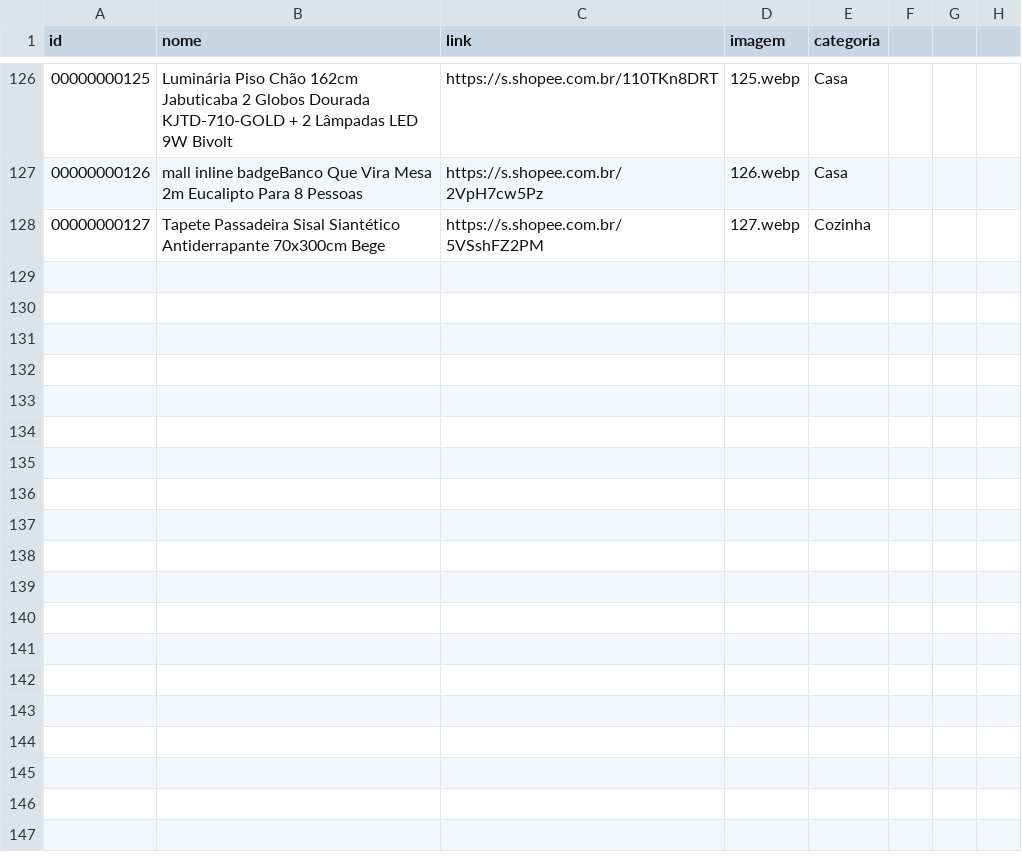
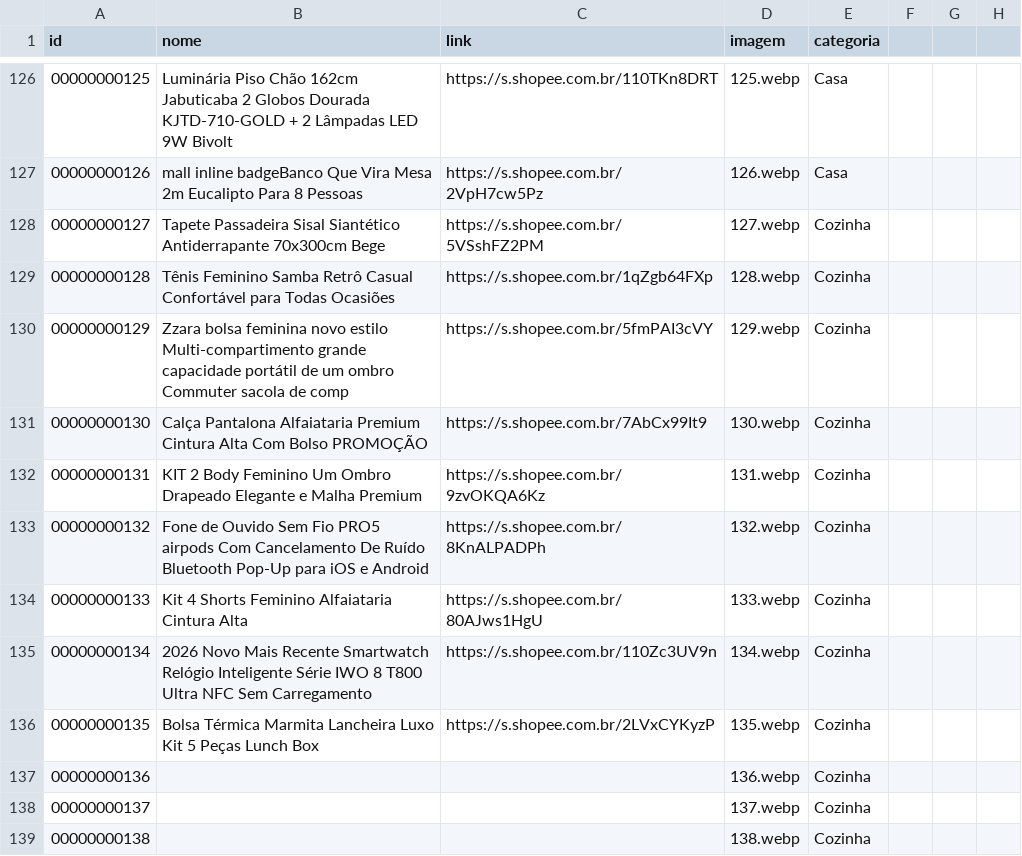
Before and after one commit to carlos34535/minha-shopee, a CSV file: ofertas.csv, drawn as a sheet; only a part is shown, gaps mark what is left out; the diff names each change by its address in the sheet, - before the commit and + after, or states it on an @@ line.

Commit message:
Update ofertas.csv

```diff
--- a/ofertas.csv
+++ b/ofertas.csv
+row 129: 00000000128 | Tênis Feminino Samba Retrô Casual Confortável para Todas Ocasiões | https://s.shopee.com.br/1qZgb64FXp | 128.webp | Cozinha
+row 130: 00000000129 | Zzara bolsa feminina novo estilo Multi-compartimento grande capacidade portátil de um ombro Commuter sacola de comp | https://s.shopee.com.br/5fmPAI3cVY | 129.webp | Cozinha
+row 131: 00000000130 | Calça Pantalona Alfaiataria Premium Cintura Alta Com Bolso PROMOÇÃO | https://s.shopee.com.br/7AbCx99It9 | 130.webp | Cozinha
+row 132: 00000000131 | KIT 2 Body Feminino Um Ombro Drapeado Elegante e Malha Premium | https://s.shopee.com.br/9zvOKQA6Kz | 131.webp | Cozinha
+row 133: 00000000132 | Fone de Ouvido Sem Fio PRO5 airpods Com Cancelamento De Ruído Bluetooth Pop-Up para iOS e Android | https://s.shopee.com.br/8KnALPADPh | 132.webp | Cozinha
+row 134: 00000000133 | Kit 4 Shorts Feminino Alfaiataria Cintura Alta | https://s.shopee.com.br/80AJws1HgU | 133.webp | Cozinha
+row 135: 00000000134 | 2026 Novo Mais Recente Smartwatch Relógio Inteligente Série IWO 8 T800 Ultra NFC Sem Carregamento | https://s.shopee.com.br/110Zc3UV9n | 134.webp | Cozinha
+row 136: 00000000135 | Bolsa Térmica Marmita Lancheira Luxo Kit 5 Peças Lunch Box | https://s.shopee.com.br/2LVxCYKyzP | 135.webp | Cozinha
+row 137: 00000000136 |  |  | 136.webp | Cozinha
+row 138: 00000000137 |  |  | 137.webp | Cozinha
+row 139: 00000000138 |  |  | 138.webp | Cozinha
```
